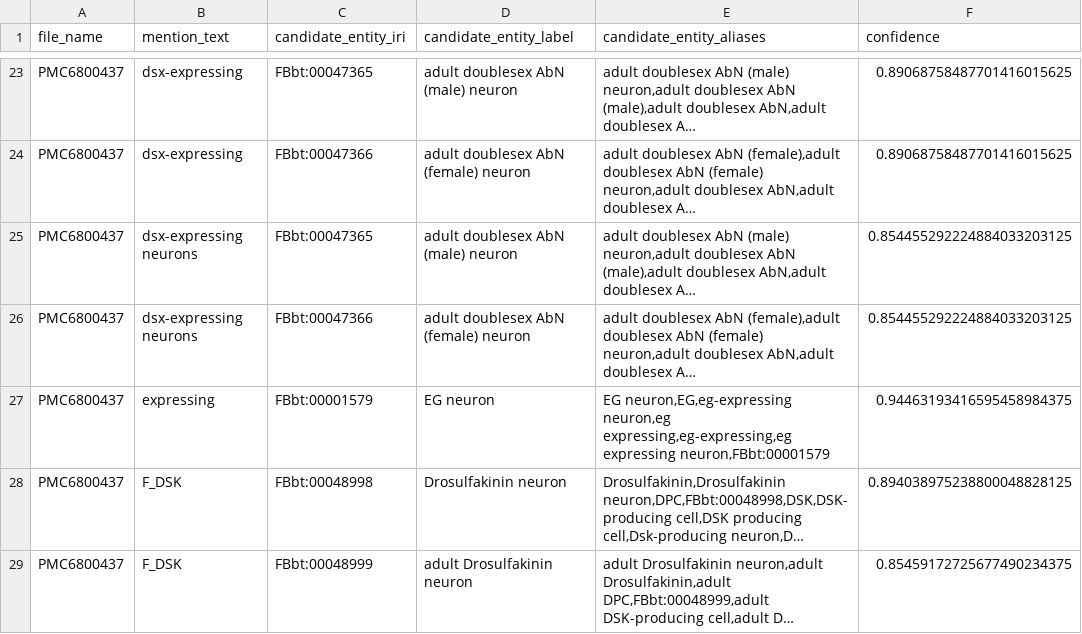
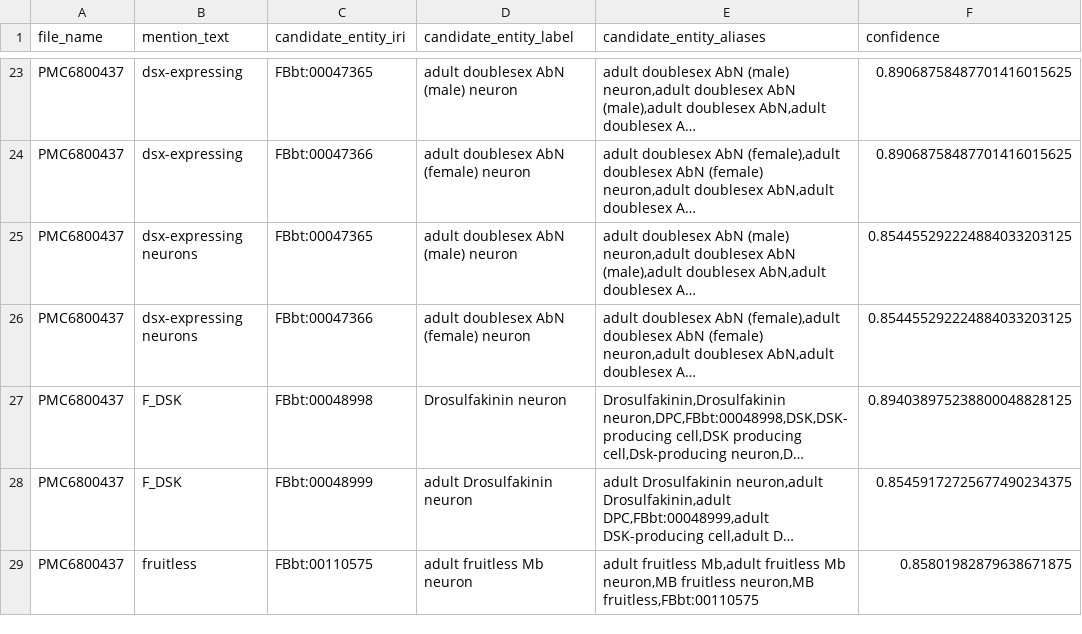
Before and after one commit to VirtualFlyBrain/neuron-to-paper-nlp, a TSV file: output/brief_85_3/PMC6800437.tsv, drawn as a sheet; only a part is shown, gaps mark what is left out; the shorter side is filled out with more unchanged rows; long unchanged cells end in …; the diff names each change by its address in the sheet, - before the commit and + after, or states it on an @@ line.

```diff
--- a/output/brief_85_3/PMC6800437.tsv
+++ b/output/brief_85_3/PMC6800437.tsv
-row 27: PMC6800437 | expressing | FBbt:00001579 | EG neuron | EG neuron,EG,eg-expressing neuron,eg expressing,eg-expressing,eg expressing neuron,FBbt:00001579 | 0.94463193416595458984375
```
Also changed, not shown: output/brief_85_3/PMC7034979.tsv, output/brief_85_3/PMC7156266.tsv, 5 other files.
